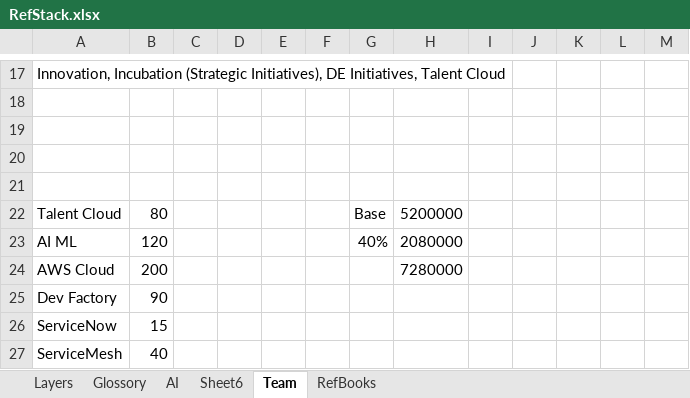
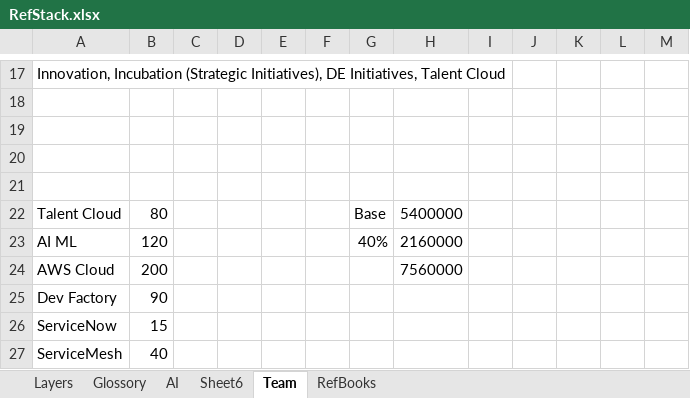
Before and after one commit to sankarvema/SW-Prod-Engg-Book, an Excel workbook: Implementation/TechStack/MicroServices/RefStack.xlsx, sheet Team, drawn as a sheet; only a part is shown, gaps mark what is left out; values as stored, in another font and other column widths than the file's, no borders; the diff names each change by its address in the sheet, - before the commit and + after, or states it on an @@ line.

```diff
--- a/Implementation/TechStack/MicroServices/RefStack.xlsx (sheet Team)
+++ b/Implementation/TechStack/MicroServices/RefStack.xlsx (sheet Team)
-H22: 5200000
+H22: 5400000
-H23: 2080000
+H23: 2160000
-H24: 7280000
+H24: 7560000
```
Also changed, not shown: 9 other files.
